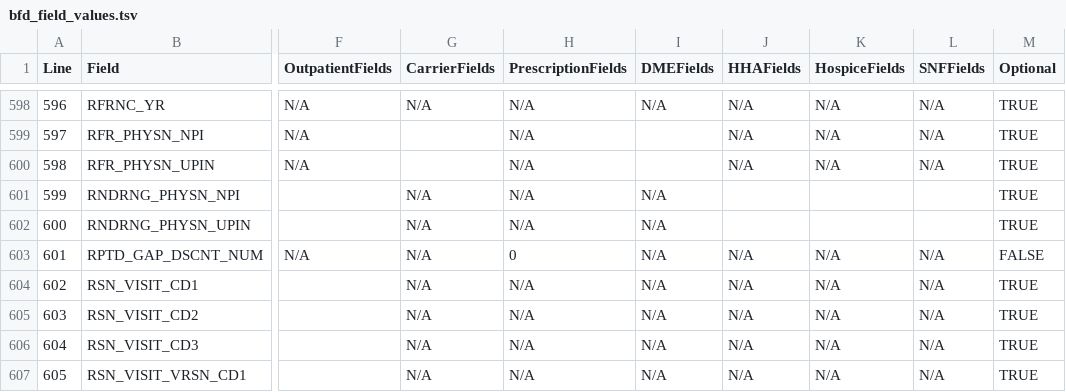
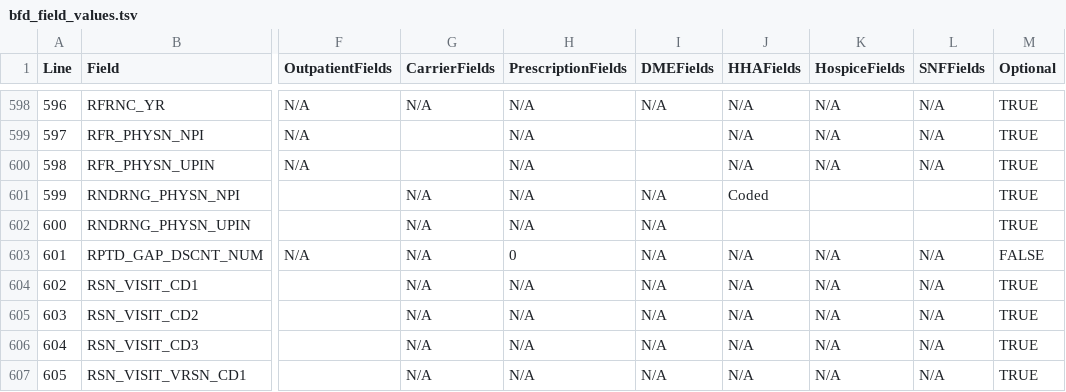
Before and after one commit to icanbwell/synthea, a TSV file: src/main/resources/export/bfd_field_values.tsv, drawn as a sheet; only a part is shown, gaps mark what is left out; the diff covers the shown part only; the diff names each change by its address in the sheet, - before the commit and + after, or states it on an @@ line.

```diff
--- a/src/main/resources/export/bfd_field_values.tsv
+++ b/src/main/resources/export/bfd_field_values.tsv
-J601 (HHAFields): (empty)
+J601 (HHAFields): Coded
```
Also changed, not shown: 6 edited cells elsewhere in this file, 1 other file.
